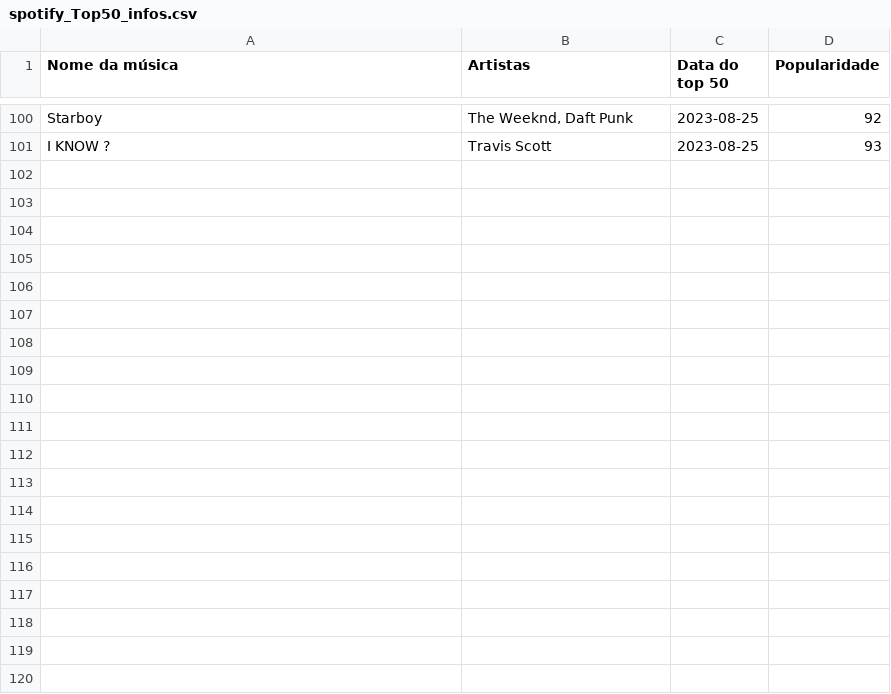
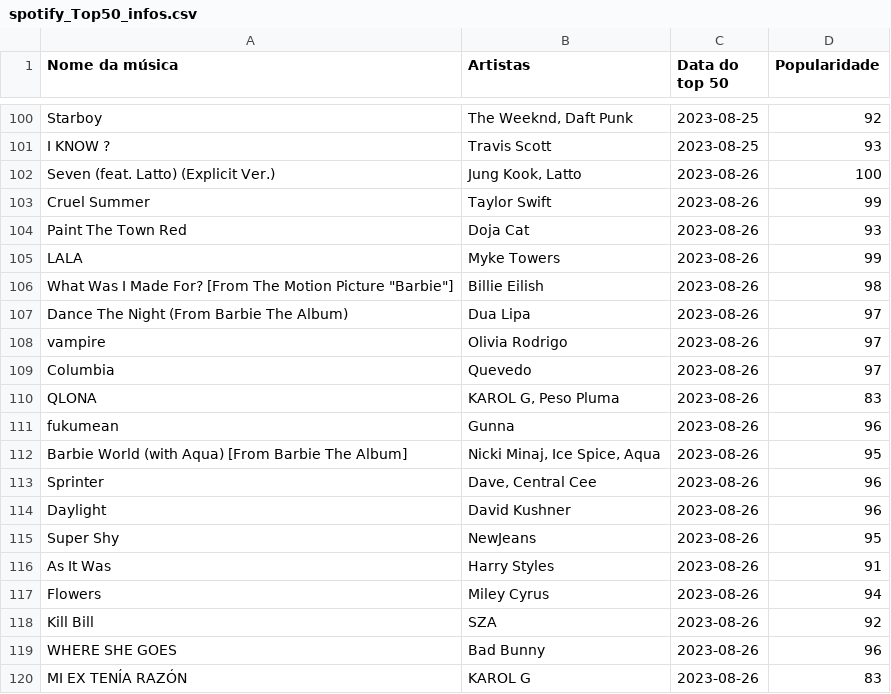
Before and after one commit to IanFPFerreira/Top50-Spotify-Analysis, a CSV file: data/spotify_Top50_infos.csv, drawn as a sheet; only a part is shown, gaps mark what is left out; the diff covers the shown part only.

Commit message:
New analysis

```diff
--- a/data/spotify_Top50_infos.csv
+++ b/data/spotify_Top50_infos.csv
@@ -101 +101,20 @@ Starboy,"The Weeknd, Daft Punk",2023-08-25,92
 I KNOW ?,Travis Scott,2023-08-25,93
+Seven (feat. Latto) (Explicit Ver.),"Jung Kook, Latto",2023-08-26,100
+Cruel Summer,Taylor Swift,2023-08-26,99
+Paint The Town Red,Doja Cat,2023-08-26,93
+LALA,Myke Towers,2023-08-26,99
+"What Was I Made For? [From The Motion Picture ""Barbie""]",Billie Eilish,2023-08-26,98
+Dance The Night (From Barbie The Album),Dua Lipa,2023-08-26,97
+vampire,Olivia Rodrigo,2023-08-26,97
+Columbia,Quevedo,2023-08-26,97
+QLONA,"KAROL G, Peso Pluma",2023-08-26,83
+fukumean,Gunna,2023-08-26,96
+Barbie World (with Aqua) [From Barbie The Album],"Nicki Minaj, Ice Spice, Aqua",2023-08-26,95
+Sprinter,"Dave, Central Cee",2023-08-26,96
+Daylight,David Kushner,2023-08-26,96
+Super Shy,NewJeans,2023-08-26,95
+As It Was,Harry Styles,2023-08-26,91
+Flowers,Miley Cyrus,2023-08-26,94
+Kill Bill,SZA,2023-08-26,92
+WHERE SHE GOES,Bad Bunny,2023-08-26,96
+MI EX TENÍA RAZÓN,KAROL G,2023-08-26,83
```
Also changed, not shown: 31 added rows elsewhere in this file.
